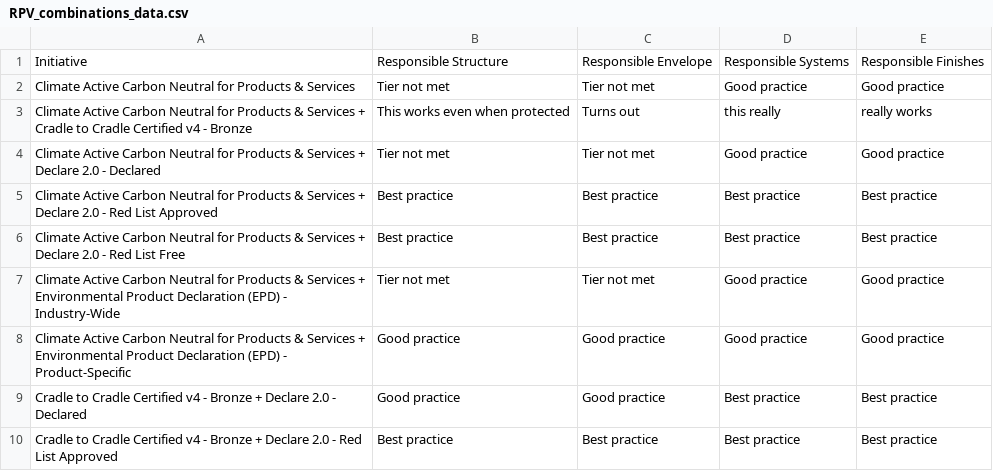
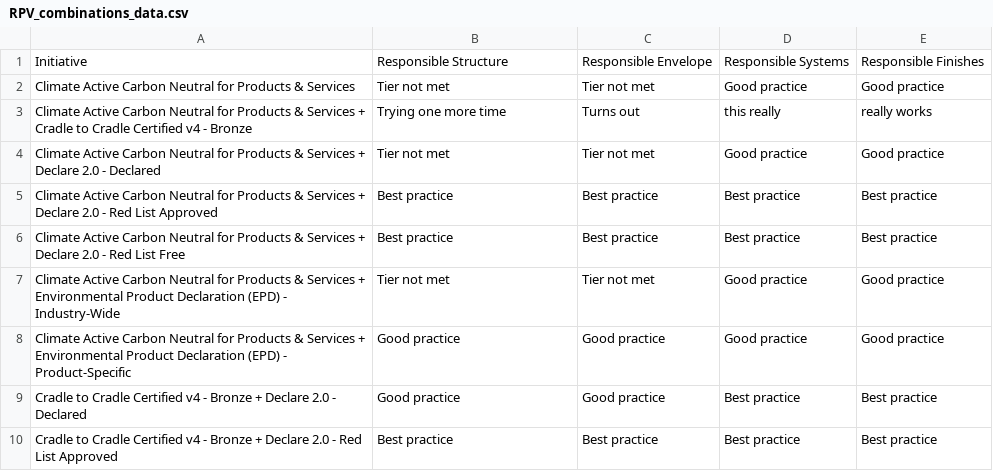
Before and after one commit to jochapam/RPVtest1234, a CSV file: RPV_combinations_data.csv, drawn as a sheet; only a part is shown.

```diff
--- a/RPV_combinations_data.csv
+++ b/RPV_combinations_data.csv
@@ -2,3 +2,3 @@
 Climate Active Carbon Neutral for Products & Services,Tier not met,Tier not met,Good practice,Good practice
-Climate Active Carbon Neutral for Products & Services + Cradle to Cradle Certified v4 - Bronze,This works even when protected,Turns out,this really,really works
+Climate Active Carbon Neutral for Products & Services + Cradle to Cradle Certified v4 - Bronze,Trying one more time,Turns out,this really,really works
 Climate Active Carbon Neutral for Products & Services + Declare 2.0 - Declared,Tier not met,Tier not met,Good practice,Good practice
```
